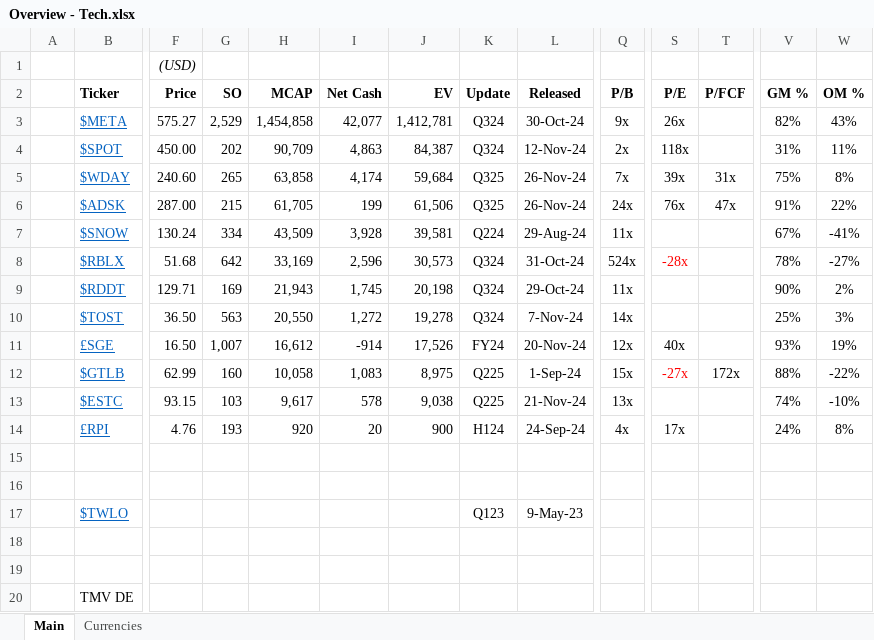
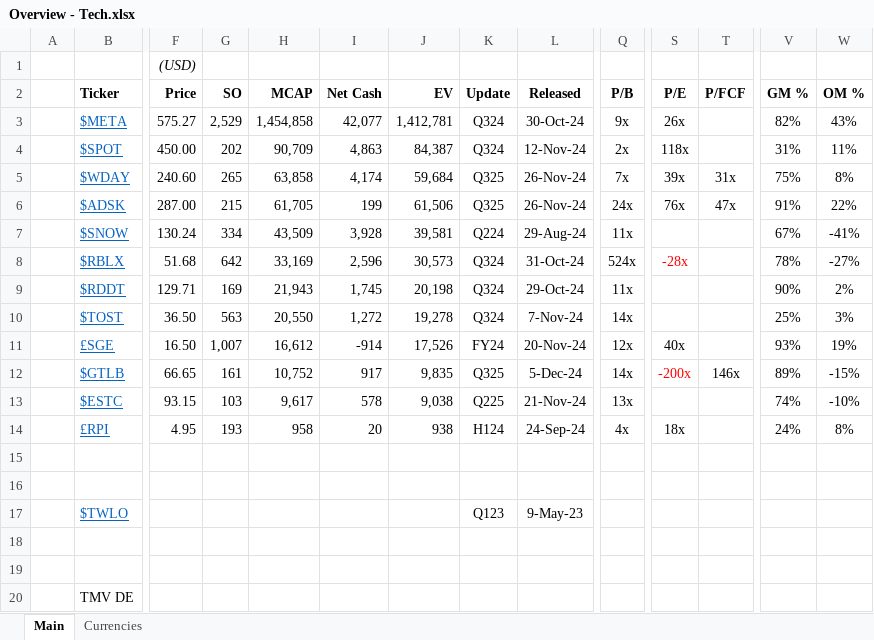
Before and after one commit to Charlie-Hill/Financial-Models, an Excel workbook: Overview - Tech.xlsx, sheet Main, drawn as a sheet; only a part is shown, gaps mark what is left out; values as stored, in another font and other column widths than the file's, no borders; conditional formats not drawn; the diff covers the shown part only; the diff names each change by its address in the sheet, - before the commit and + after, or states it on an @@ line.

```diff
--- a/Overview - Tech.xlsx (sheet Main)
+++ b/Overview - Tech.xlsx (sheet Main)
-F12 (Price): 62.99
+F12 (Price): 66.65
-G12 (SO): 160
+G12 (SO): 161
-H12 (MCAP): 10,058
+H12 (MCAP): 10,752
-I12 (Net Cash): 1,083
+I12 (Net Cash): 917
-J12 (EV): 8,975
+J12 (EV): 9,835
-K12 (Update): Q225
+K12 (Update): Q325
-L12 (Released): 1-Sep-24
+L12 (Released): 5-Dec-24
-Q12 (P/B): 15x
+Q12 (P/B): 14x
-S12 (P/E): -27x
+S12 (P/E): -200x
-T12 (P/FCF): 172x
+T12 (P/FCF): 146x
-V12 (GM %): 88%
+V12 (GM %): 89%
-W12 (OM %): -22%
+W12 (OM %): -15%
-F14 (Price): 4.76
+F14 (Price): 4.95
-H14 (MCAP): 920
+H14 (MCAP): 958
-J14 (EV): 900
+J14 (EV): 938
-S14 (P/E): 17x
+S14 (P/E): 18x
```
Also changed, not shown: 2 edited cells elsewhere in this sheet, formulas that keep their value, $GTLB.xlsx, £RPI.xlsx.
